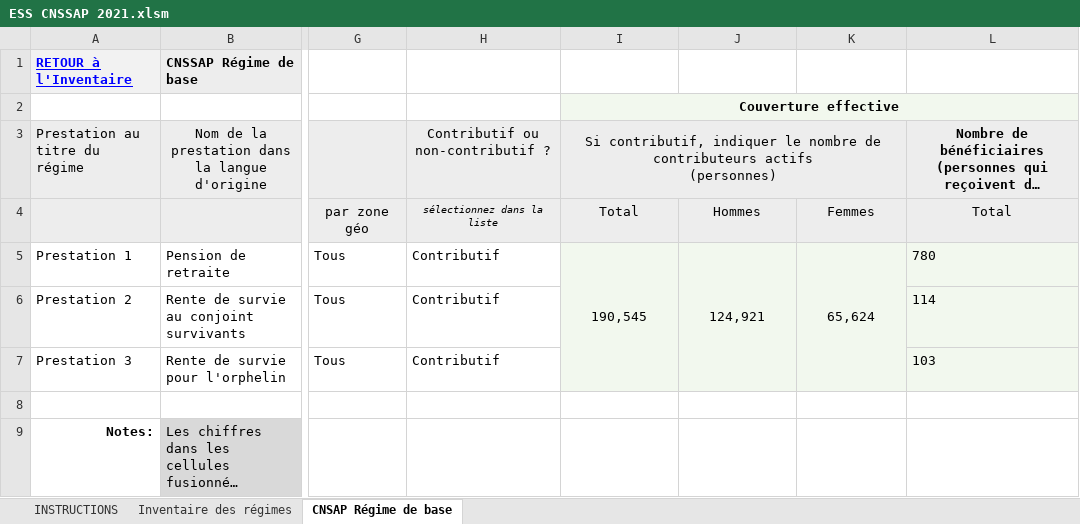
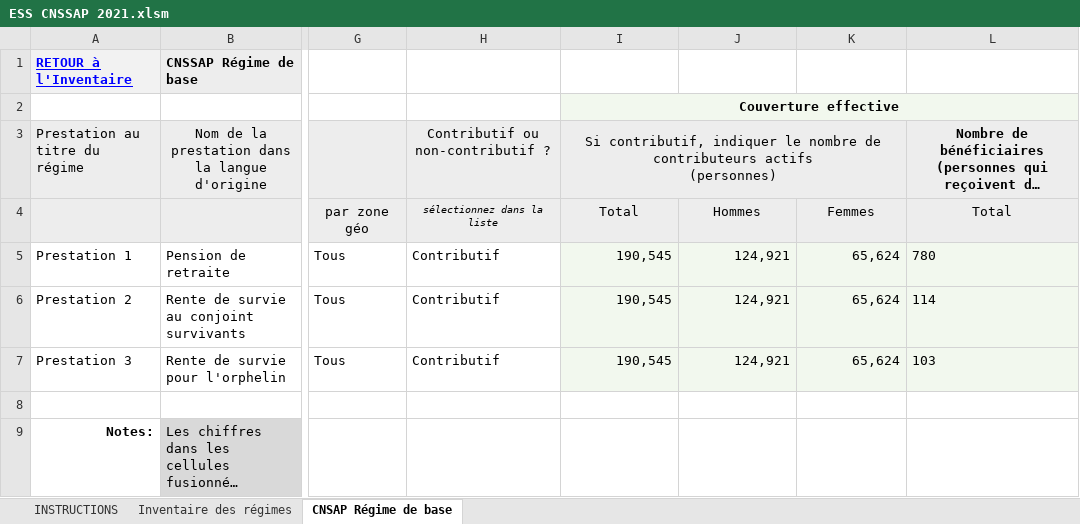
Before and after one commit to Mdiouf221/Bulletin_rdc_2026, an Excel workbook: 06_sources/ESS/ESS_CNSSAP/ESS CNSSAP 2021.xlsm, sheet CNSAP Régime de base, drawn as a sheet; only a part is shown, gaps mark what is left out; long unchanged cells end in …; values as stored, in another font and other column widths than the file's, no borders; conditional formats not drawn; the diff names each change by its address in the sheet, - before the commit and + after, or states it on an @@ line.

```diff
--- a/06_sources/ESS/ESS_CNSSAP/ESS CNSSAP 2021.xlsm (sheet CNSAP Régime de base)
+++ b/06_sources/ESS/ESS_CNSSAP/ESS CNSSAP 2021.xlsm (sheet CNSAP Régime de base)
-I5:K5 alignment: center
+I5:K5 alignment: right
-I5:I7 merged
-J5:J7 merged
-K5:K7 merged
-I6:I7: (empty)
+I6:I7: 190,545
-J6:J7: (empty)
+J6:J7: 124,921
-K6:K7: (empty)
+K6:K7: 65,624
```
Also changed, not shown: sheet Inventaire des régimes, 1 other file.
